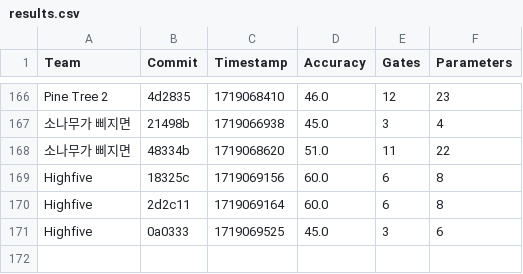
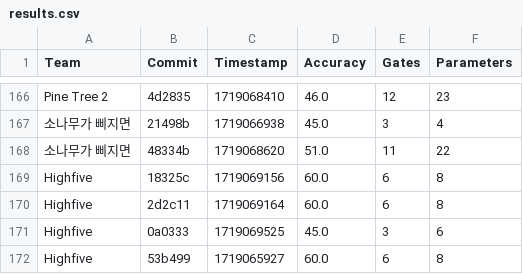
Before and after one commit to willieab/qml-challenge-scorer, a CSV file: site/results.csv, drawn as a sheet; only a part is shown, gaps mark what is left out; the diff names each change by its address in the sheet, - before the commit and + after, or states it on an @@ line.

Commit message:
Scoring 53b499 from Highfive

```diff
--- a/site/results.csv
+++ b/site/results.csv
+row 172: Highfive | 53b499 | 1719065927 | 60.0 | 6 | 8
```
